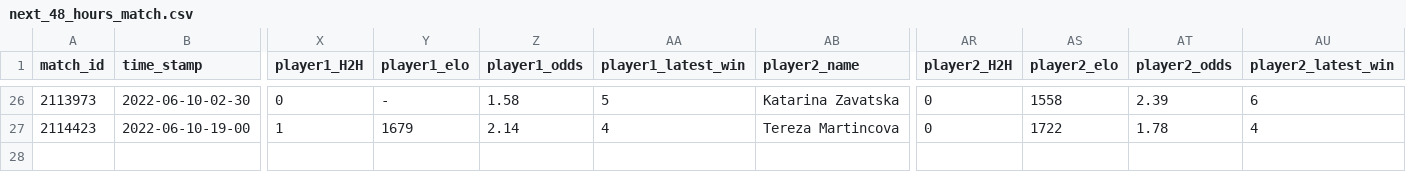
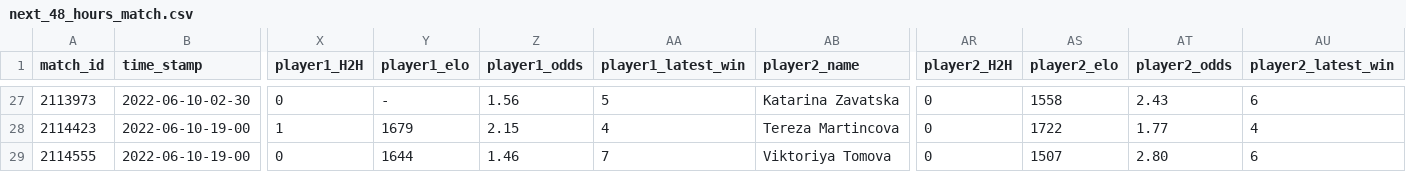
Before and after one commit to ebijun1007/tennis_major_tour_scraper, a CSV file: data/next_48_hours_match.csv, drawn as a sheet; only a part is shown, gaps mark what is left out; addresses are those after the commit; rows hold the shown columns only; the diff covers the shown part only; the diff names each change by its address in the sheet, - before the commit and + after, or states it on an @@ line.

```diff
--- a/data/next_48_hours_match.csv
+++ b/data/next_48_hours_match.csv
-Z27 (player1_odds): 1.58
+Z27 (player1_odds): 1.56
-AT27 (player2_odds): 2.39
+AT27 (player2_odds): 2.43
-Z28 (player1_odds): 2.14
+Z28 (player1_odds): 2.15
-AT28 (player2_odds): 1.78
+AT28 (player2_odds): 1.77
+row 29: 2114555 | 2022-06-10-19-00 | 0 | 1644 | 1.46 | 7 | Viktoriya Tomova | 0 | 1507 | 2.80 | 6
```
Also changed, not shown: 1 added row and 31 edited cells elsewhere in this file.
